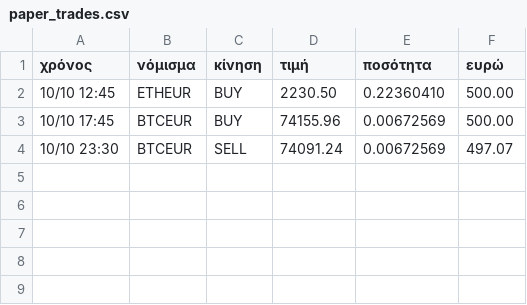
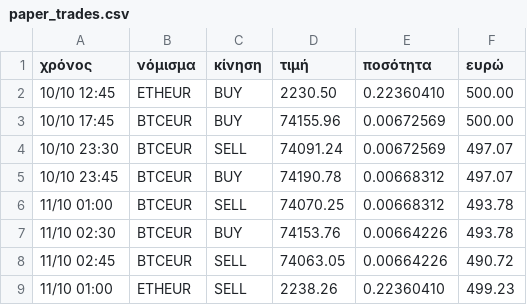
Before and after one commit to keepgoin81/paper-bot, a CSV file: paper_trades.csv, drawn as a sheet.

Commit message:
paper run 2026-10-10_23:52

```diff
--- a/paper_trades.csv
+++ b/paper_trades.csv
@@ -4 +4,6 @@
 10/10 23:30,BTCEUR,SELL,74091.24,0.00672569,497.07
+10/10 23:45,BTCEUR,BUY,74190.78,0.00668312,497.07
+11/10 01:00,BTCEUR,SELL,74070.25,0.00668312,493.78
+11/10 02:30,BTCEUR,BUY,74153.76,0.00664226,493.78
+11/10 02:45,BTCEUR,SELL,74063.05,0.00664226,490.72
+11/10 01:00,ETHEUR,SELL,2238.26,0.22360410,499.23
```
Also changed, not shown: 3 other files.
